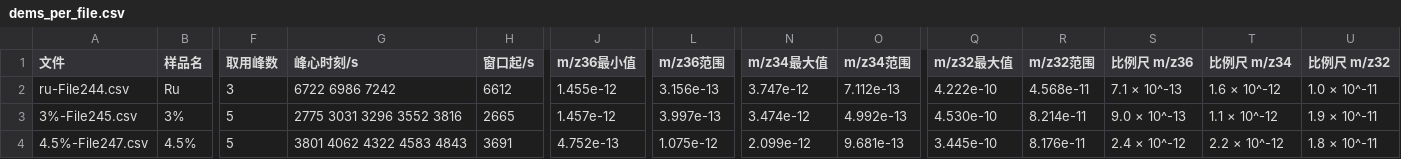
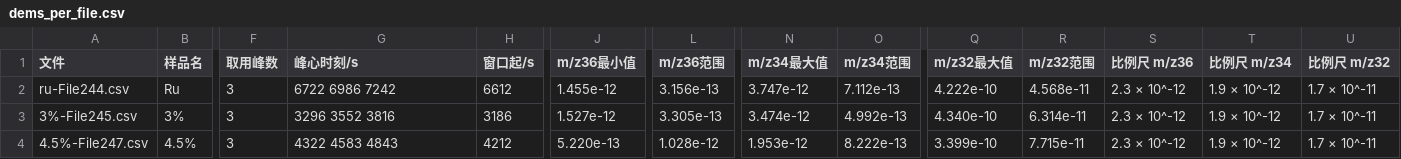
Before and after one commit to XJR12/dems, a CSV file: outputs/20261013-dems_0/dems_per_file.csv, drawn as a sheet; only a part is shown, gaps mark what is left out; the diff names each change by its address in the sheet, - before the commit and + after, or states it on an @@ line.

```diff
--- a/outputs/20261013-dems_0/dems_per_file.csv
+++ b/outputs/20261013-dems_0/dems_per_file.csv
-S2 (比例尺 m/z36): 7.1 × 10^-13
+S2 (比例尺 m/z36): 2.3 × 10^-12
-T2 (比例尺 m/z34): 1.6 × 10^-12
+T2 (比例尺 m/z34): 1.9 × 10^-12
-U2 (比例尺 m/z32): 1.0 × 10^-11
+U2 (比例尺 m/z32): 1.7 × 10^-11
-F3:F4 (取用峰数): 5
+F3:F4 (取用峰数): 3
-G3 (峰心时刻/s): 2775 3031 3296 3552 3816
+G3 (峰心时刻/s): 3296 3552 3816
-H3 (窗口起/s): 2665
+H3 (窗口起/s): 3186
-J3 (m/z36最小值): 1.457e-12
+J3 (m/z36最小值): 1.527e-12
-L3 (m/z36范围): 3.997e-13
+L3 (m/z36范围): 3.305e-13
-Q3 (m/z32最大值): 4.530e-10
+Q3 (m/z32最大值): 4.340e-10
-R3 (m/z32范围): 8.214e-11
+R3 (m/z32范围): 6.314e-11
-S3 (比例尺 m/z36): 9.0 × 10^-13
+S3 (比例尺 m/z36): 2.3 × 10^-12
-T3 (比例尺 m/z34): 1.1 × 10^-12
+T3 (比例尺 m/z34): 1.9 × 10^-12
-U3 (比例尺 m/z32): 1.9 × 10^-11
+U3 (比例尺 m/z32): 1.7 × 10^-11
-G4 (峰心时刻/s): 3801 4062 4322 4583 4843
+G4 (峰心时刻/s): 4322 4583 4843
-H4 (窗口起/s): 3691
+H4 (窗口起/s): 4212
-J4 (m/z36最小值): 4.752e-13
+J4 (m/z36最小值): 5.220e-13
-L4 (m/z36范围): 1.075e-12
+L4 (m/z36范围): 1.028e-12
-N4 (m/z34最大值): 2.099e-12
+N4 (m/z34最大值): 1.953e-12
-O4 (m/z34范围): 9.681e-13
+O4 (m/z34范围): 8.222e-13
-Q4 (m/z32最大值): 3.445e-10
+Q4 (m/z32最大值): 3.399e-10
-R4 (m/z32范围): 8.176e-11
+R4 (m/z32范围): 7.715e-11
-S4 (比例尺 m/z36): 2.4 × 10^-12
+S4 (比例尺 m/z36): 2.3 × 10^-12
-T4 (比例尺 m/z34): 2.2 × 10^-12
+T4 (比例尺 m/z34): 1.9 × 10^-12
-U4 (比例尺 m/z32): 1.8 × 10^-11
+U4 (比例尺 m/z32): 1.7 × 10^-11
```
Also changed, not shown: outputs/20261013-dems_0/dems_best.csv, 9 other files.
